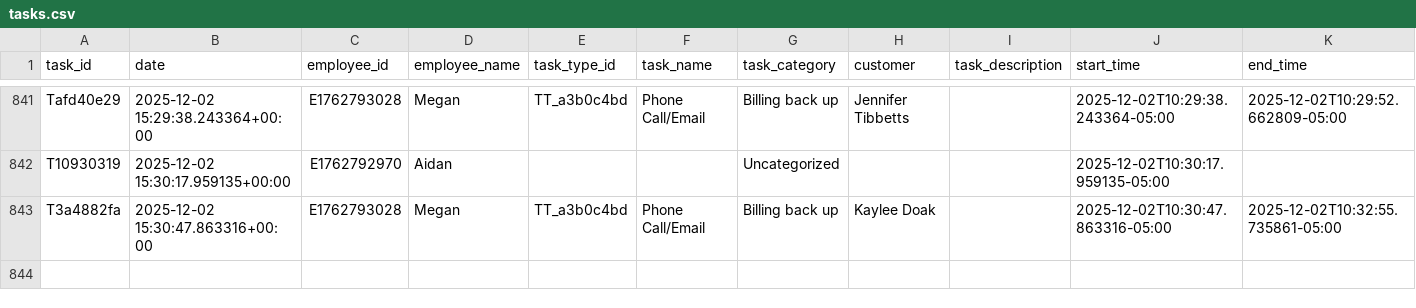
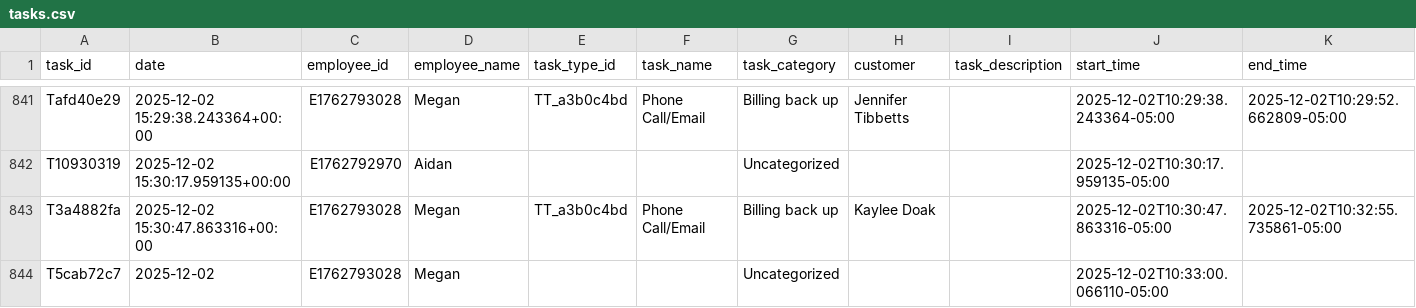
Before and after one commit to pwngithub/Employeetime, a CSV file: Data/tasks.csv, drawn as a sheet; only a part is shown, gaps mark what is left out; rows hold the shown columns only; the diff names each change by its address in the sheet, - before the commit and + after, or states it on an @@ line.

Commit message:
Add T5cab72c7

```diff
--- a/Data/tasks.csv
+++ b/Data/tasks.csv
+row 844: T5cab72c7 | 2025-12-02 | E1762793028 | Megan |  |  | Uncategorized |  |  | 2025-12-02T10:33:00.066110-05:00
```
